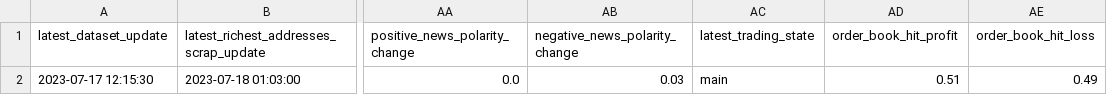
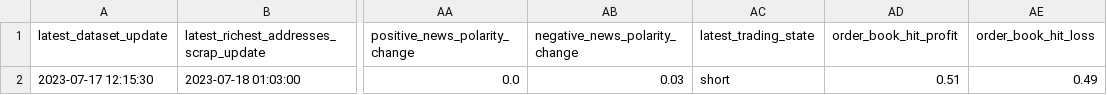
Before and after one commit to williamnordberg/adam_trader, a CSV file: data/latest_info_saved.csv, drawn as a sheet; only a part is shown, gaps mark what is left out; the diff names each change by its address in the sheet, - before the commit and + after, or states it on an @@ line.

```diff
--- a/data/latest_info_saved.csv
+++ b/data/latest_info_saved.csv
-AC2 (latest_trading_state): main
+AC2 (latest_trading_state): short
```
Also changed, not shown: 3 other files.
